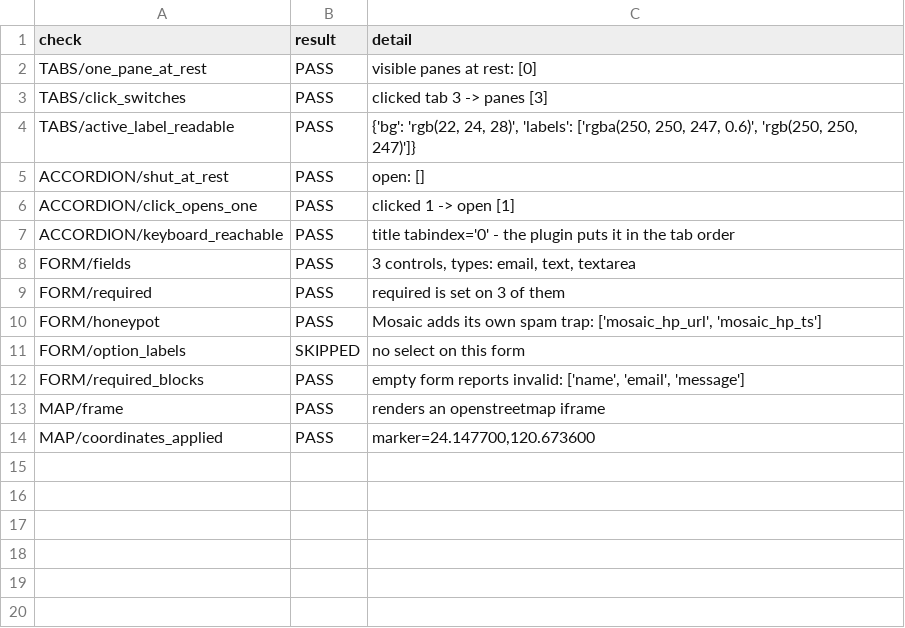
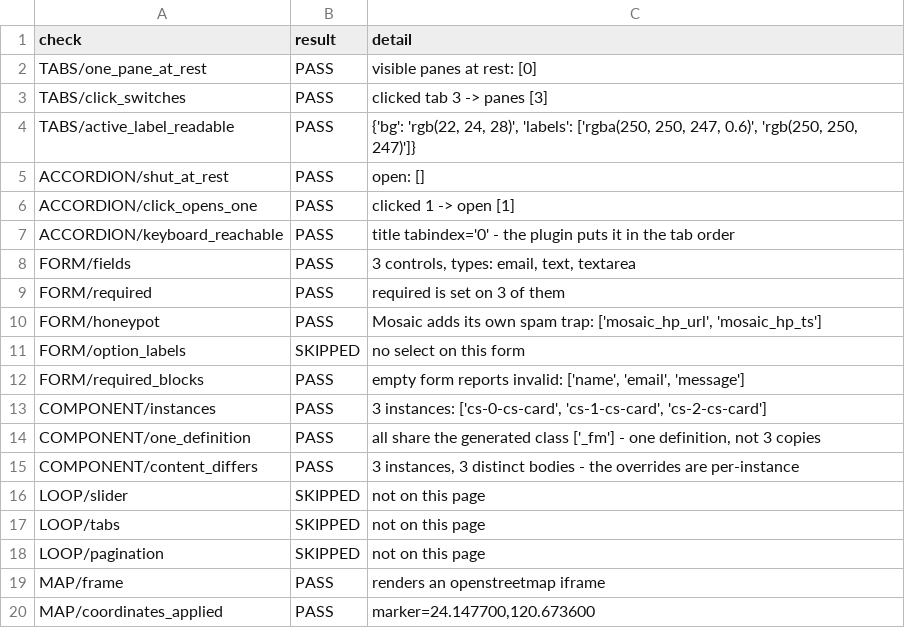
Before and after one commit to Moksa1123/mosaic-headless, a CSV file: data/component-wall-verification.csv, drawn as a sheet; the diff names each change by its address in the sheet, - before the commit and + after, or states it on an @@ line.

```diff
--- a/data/component-wall-verification.csv
+++ b/data/component-wall-verification.csv
+row 13: COMPONENT/instances | PASS | 3 instances: ['cs-0-cs-card', 'cs-1-cs-card', 'cs-2-cs-card']
+row 14: COMPONENT/one_definition | PASS | all share the generated class ['_fm'] - one definition, not 3 copies
+row 15: COMPONENT/content_differs | PASS | 3 instances, 3 distinct bodies - the overrides are per-instance
+row 16: LOOP/slider | SKIPPED | not on this page
+row 17: LOOP/tabs | SKIPPED | not on this page
+row 18: LOOP/pagination | SKIPPED | not on this page
```
Also changed, not shown: data/content-loop-verification.csv, data/form-surface-verification.csv, 16 other files.
